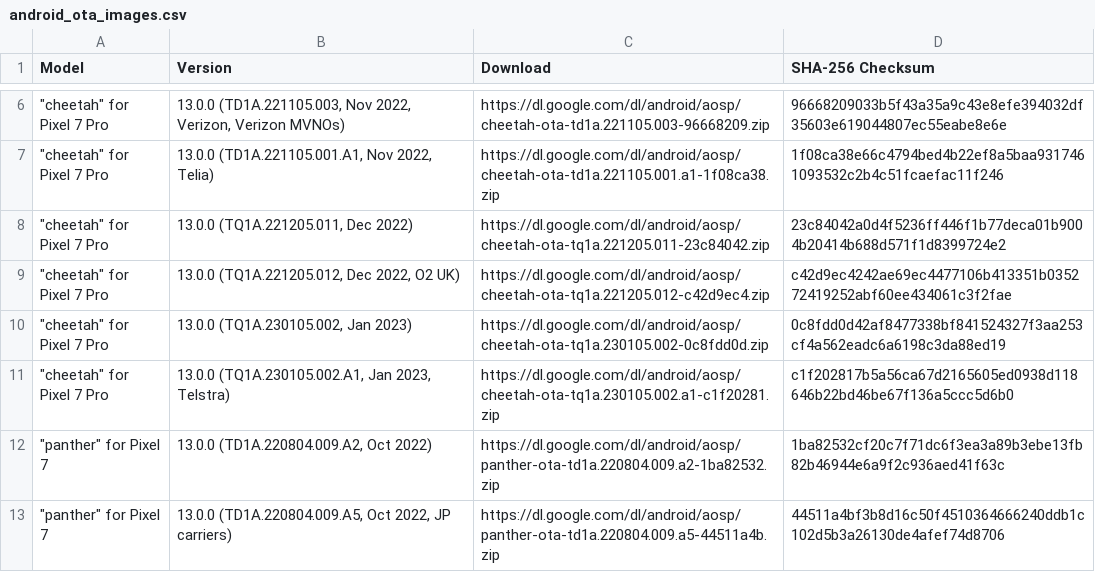
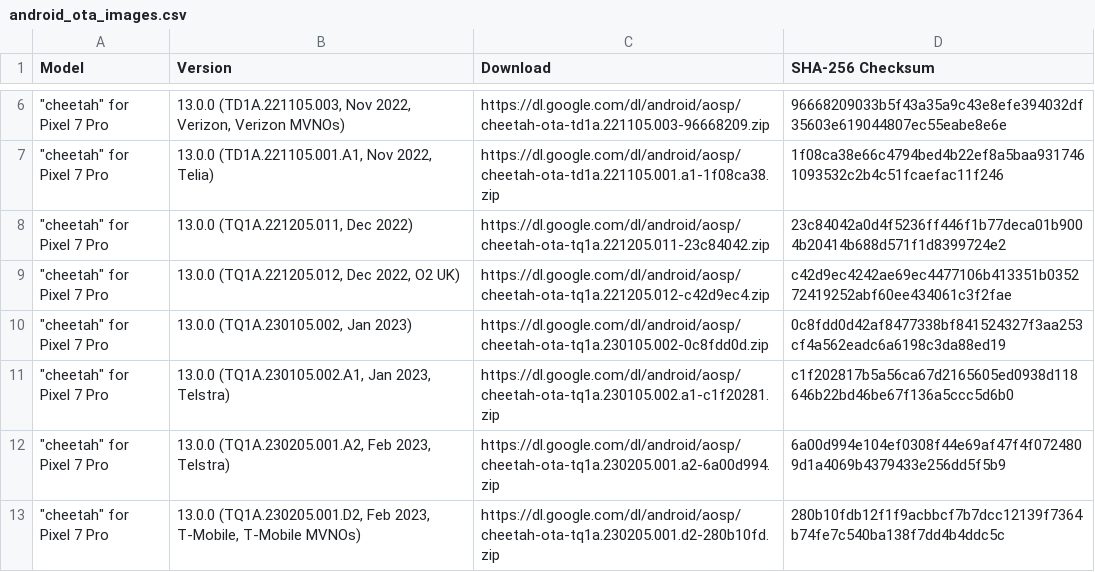
Before and after one commit to parserpp/get_android_data, a CSV file: data/android_ota_images.csv, drawn as a sheet; only a part is shown, gaps mark what is left out; the shorter side is filled out with more unchanged rows; the diff covers the shown part only; the diff names each change by its address in the sheet, - before the commit and + after, or states it on an @@ line.

```diff
--- a/data/android_ota_images.csv
+++ b/data/android_ota_images.csv
+row 12: "cheetah" for Pixel 7 Pro | 13.0.0 (TQ1A.230205.001.A2, Feb 2023, Telstra) | https://dl.google.com/dl/android/aosp/cheetah-ota-tq1a.230205.001.a2-6a00d994.zip | 6a00d994e104ef0308f44e69af47f4f0724809d1a4069b4379433e256dd5f5b9
+row 13: "cheetah" for Pixel 7 Pro | 13.0.0 (TQ1A.230205.001.D2, Feb 2023, T-Mobile, T-Mobile MVNOs) | https://dl.google.com/dl/android/aosp/cheetah-ota-tq1a.230205.001.d2-280b10fd.zip | 280b10fdb12f1f9acbbcf7b7dcc12139f7364b74fe7c540ba138f7dd4b4ddc5c
```
Also changed, not shown: 20 added rows elsewhere in this file, 2 other files.
